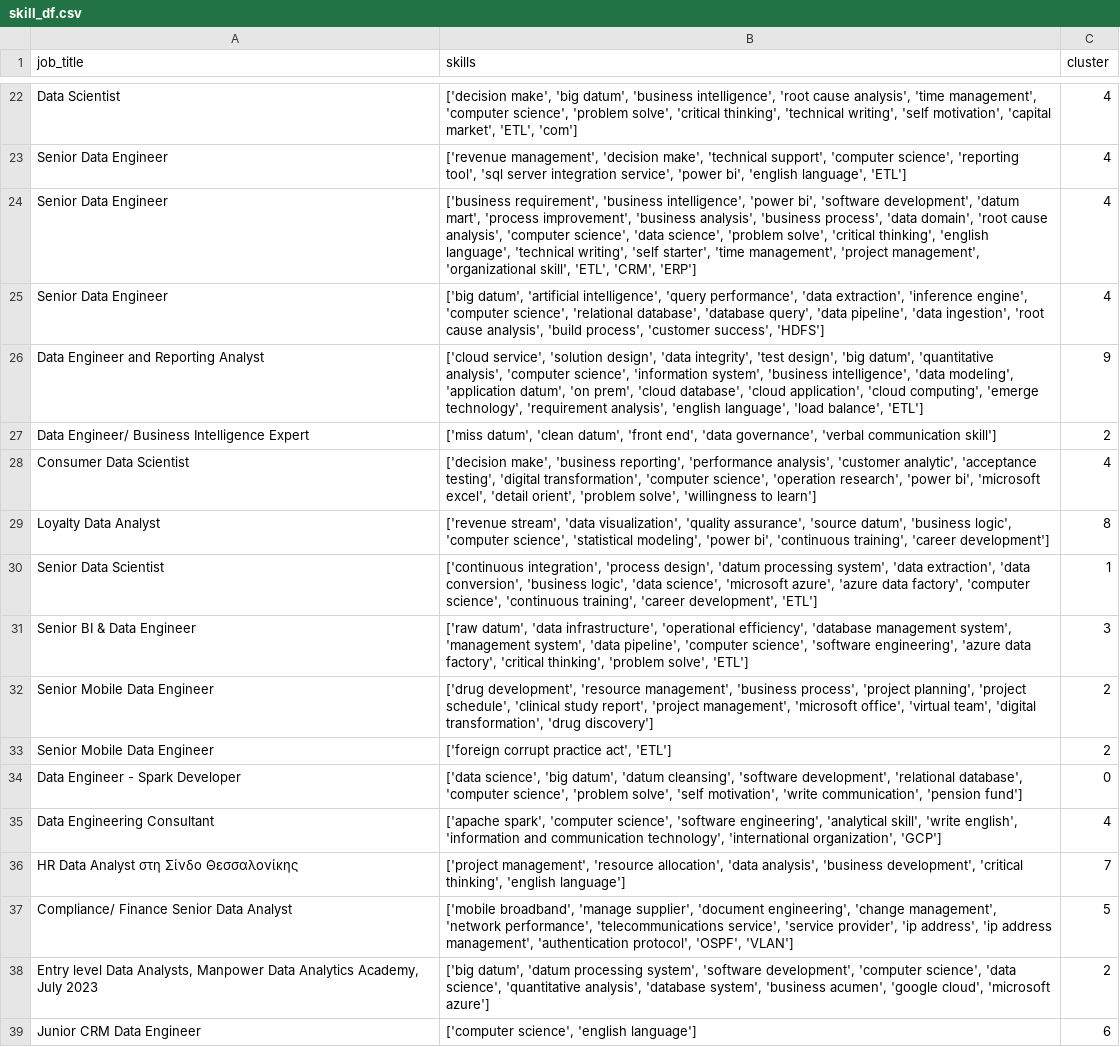
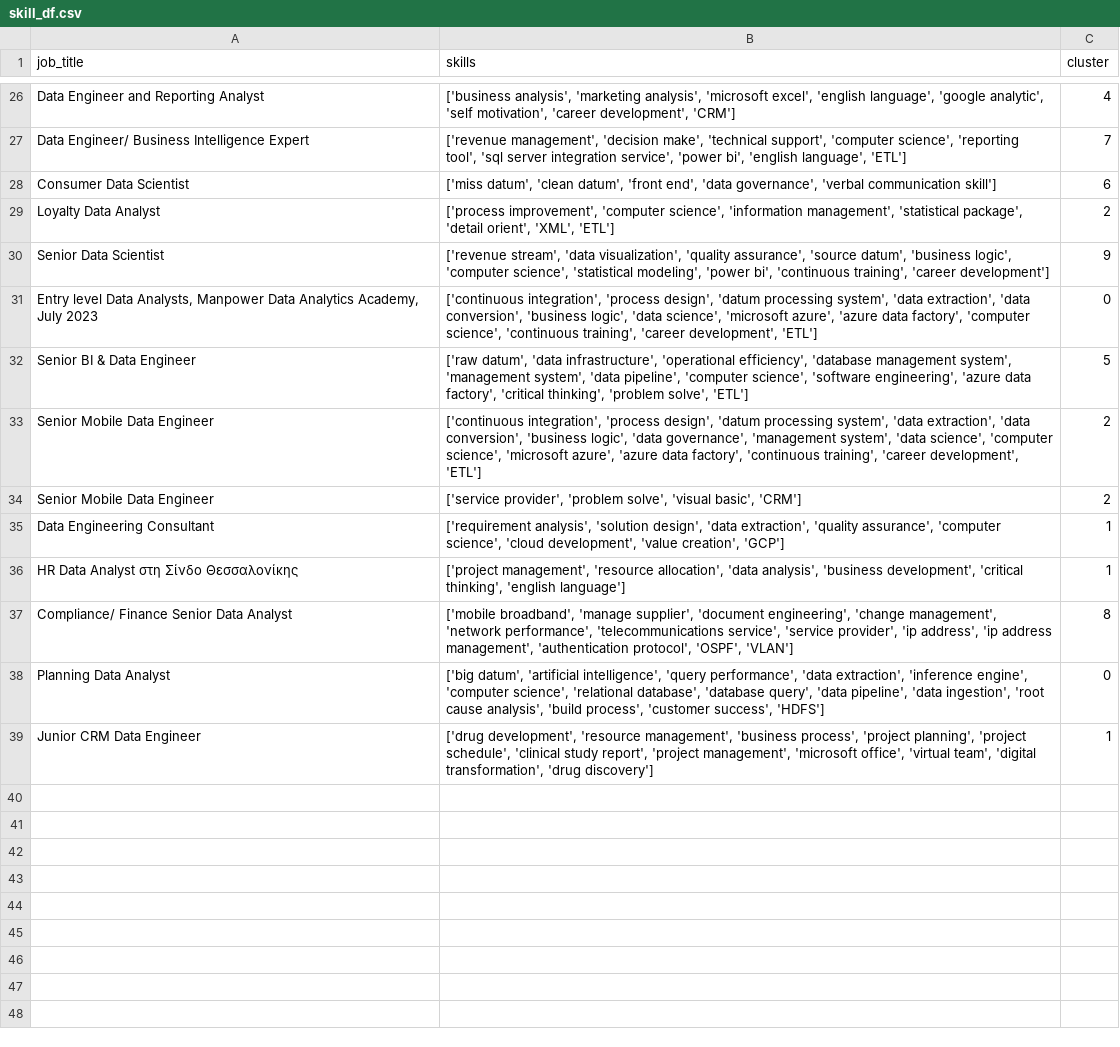
Before and after one commit to AsteriosDS/Greek-Data-Jobs-Clustering, a CSV file: skill_df.csv, drawn as a sheet; only a part is shown, gaps mark what is left out; removed rows and columns are numbered as before the commit, all else as after; the diff covers the shown part only; the diff names each change by its address in the sheet, - before the commit and + after, or states it on an @@ line.

```diff
--- a/skill_df.csv
+++ b/skill_df.csv
-A26 (job_title): Data Scientist
+A26 (job_title): Data Engineer and Reporting Analyst
-B26 (skills): ['decision make', 'big datum', 'business intelligence', 'root cause analysis', 'time management', 'computer science', 'problem solve', 'critical thinking', 'technical writing', 'self motivation', 'capital market', 'ETL', 'com']
+B26 (skills): ['business analysis', 'marketing analysis', 'microsoft excel', 'english language', 'google analytic', 'self motivation', 'career development', 'CRM']
-A27 (job_title): Senior Data Engineer
+A27 (job_title): Data Engineer/ Business Intelligence Expert
-C27 (cluster): 4
+C27 (cluster): 7
-row 24: Senior Data Engineer | ['business requirement', 'business intelligence', 'power bi', 'software development', 'datum mart', 'process improvement', 'business analysis', 'business process', 'data domain', 'root cause analysis', 'computer science', 'data science', 'problem solve', 'critical thinking', 'english language', 'technical writing', 'self starter', 'time management', 'project management', 'organizational skill', 'ETL', 'CRM', 'ERP'] | 4
-row 25: Senior Data Engineer | ['big datum', 'artificial intelligence', 'query performance', 'data extraction', 'inference engine', 'computer science', 'relational database', 'database query', 'data pipeline', 'data ingestion', 'root cause analysis', 'build process', 'customer success', 'HDFS'] | 4
-row 26: Data Engineer and Reporting Analyst | ['cloud service', 'solution design', 'data integrity', 'test design', 'big datum', 'quantitative analysis', 'computer science', 'information system', 'business intelligence', 'data modeling', 'application datum', 'on prem', 'cloud database', 'cloud application', 'cloud computing', 'emerge technology', 'requirement analysis', 'english language', 'load balance', 'ETL'] | 9
-A28 (job_title): Data Engineer/ Business Intelligence Expert
+A28 (job_title): Consumer Data Scientist
-C28 (cluster): 2
+C28 (cluster): 6
-row 28: Consumer Data Scientist | ['decision make', 'business reporting', 'performance analysis', 'customer analytic', 'acceptance testing', 'digital transformation', 'computer science', 'operation research', 'power bi', 'microsoft excel', 'detail orient', 'problem solve', 'willingness to learn'] | 4
+row 29: Loyalty Data Analyst | ['process improvement', 'computer science', 'information management', 'statistical package', 'detail orient', 'XML', 'ETL'] | 2
-A30 (job_title): Loyalty Data Analyst
+A30 (job_title): Senior Data Scientist
-C30 (cluster): 8
+C30 (cluster): 9
-A31 (job_title): Senior Data Scientist
+A31 (job_title): Entry level Data Analysts, Manpower Data Analytics Academy, July 2023
-C31 (cluster): 1
+C31 (cluster): 0
-C32 (cluster): 3
+C32 (cluster): 5
-B33 (skills): ['drug development', 'resource management', 'business process', 'project planning', 'project schedule', 'clinical study report', 'project management', 'microsoft office', 'virtual team', 'digital transformation', 'drug discovery']
+B33 (skills): ['continuous integration', 'process design', 'datum processing system', 'data extraction', 'data conversion', 'business logic', 'data governance', 'management system', 'data science', 'computer science', 'microsoft azure', 'azure data factory', 'continuous training', 'career development', 'ETL']
-B34 (skills): ['foreign corrupt practice act', 'ETL']
+B34 (skills): ['service provider', 'problem solve', 'visual basic', 'CRM']
-row 34: Data Engineer - Spark Developer | ['data science', 'big datum', 'datum cleansing', 'software development', 'relational database', 'computer science', 'problem solve', 'self motivation', 'write communication', 'pension fund'] | 0
-row 35: Data Engineering Consultant | ['apache spark', 'computer science', 'software engineering', 'analytical skill', 'write english', 'information and communication technology', 'international organization', 'GCP'] | 4
+row 35: Data Engineering Consultant | ['requirement analysis', 'solution design', 'data extraction', 'quality assurance', 'computer science', 'cloud development', 'value creation', 'GCP'] | 1
-C36 (cluster): 7
+C36 (cluster): 1
-C37 (cluster): 5
+C37 (cluster): 8
-row 38: Entry level Data Analysts, Manpower Data Analytics Academy, July 2023 | ['big datum', 'datum processing system', 'software development', 'computer science', 'data science', 'quantitative analysis', 'database system', 'business acumen', 'google cloud', 'microsoft azure'] | 2
-row 39: Junior CRM Data Engineer | ['computer science', 'english language'] | 6
+row 38: Planning Data Analyst | ['big datum', 'artificial intelligence', 'query performance', 'data extraction', 'inference engine', 'computer science', 'relational database', 'database query', 'data pipeline', 'data ingestion', 'root cause analysis', 'build process', 'customer success', 'HDFS'] | 0
+row 39: Junior CRM Data Engineer | ['drug development', 'resource management', 'business process', 'project planning', 'project schedule', 'clinical study report', 'project management', 'microsoft office', 'virtual team', 'digital transformation', 'drug discovery'] | 1
```
Also changed, not shown: 10 added rows, 6 removed rows, 1 moved row and 14 edited cells elsewhere in this file, df_c.csv, embeddings_3d.csv, 3 other files.
